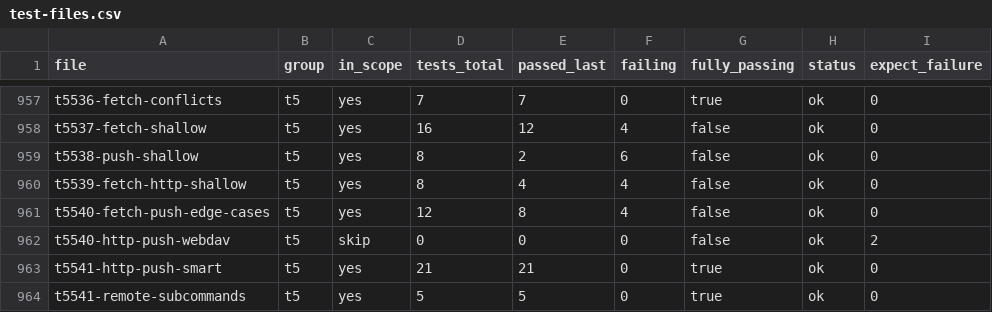
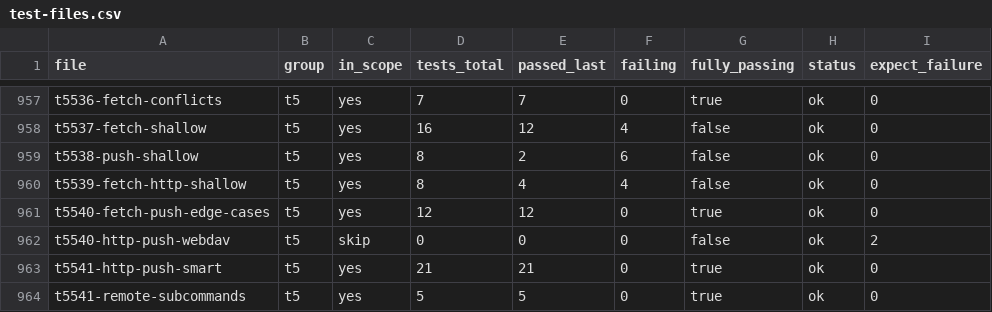
Before and after one commit to dscho/grit, a CSV file: data/test-files.csv, drawn as a sheet; only a part is shown, gaps mark what is left out.

Commit message:
test: make t5540 edge cases pass
Co-authored-by: Scott Chacon <schacon@gmail.com>

```diff
--- a/data/test-files.csv
+++ b/data/test-files.csv
@@ -960,3 +960,3 @@ t5538-push-shallow	t5	yes	8	2	6	false	ok	0
 t5539-fetch-http-shallow	t5	yes	8	4	4	false	ok	0
-t5540-fetch-push-edge-cases	t5	yes	12	8	4	false	ok	0
+t5540-fetch-push-edge-cases	t5	yes	12	12	0	true	ok	0
 t5540-http-push-webdav	t5	skip	0	0	0	false	ok	2
```
Also changed, not shown: 8 other files.
